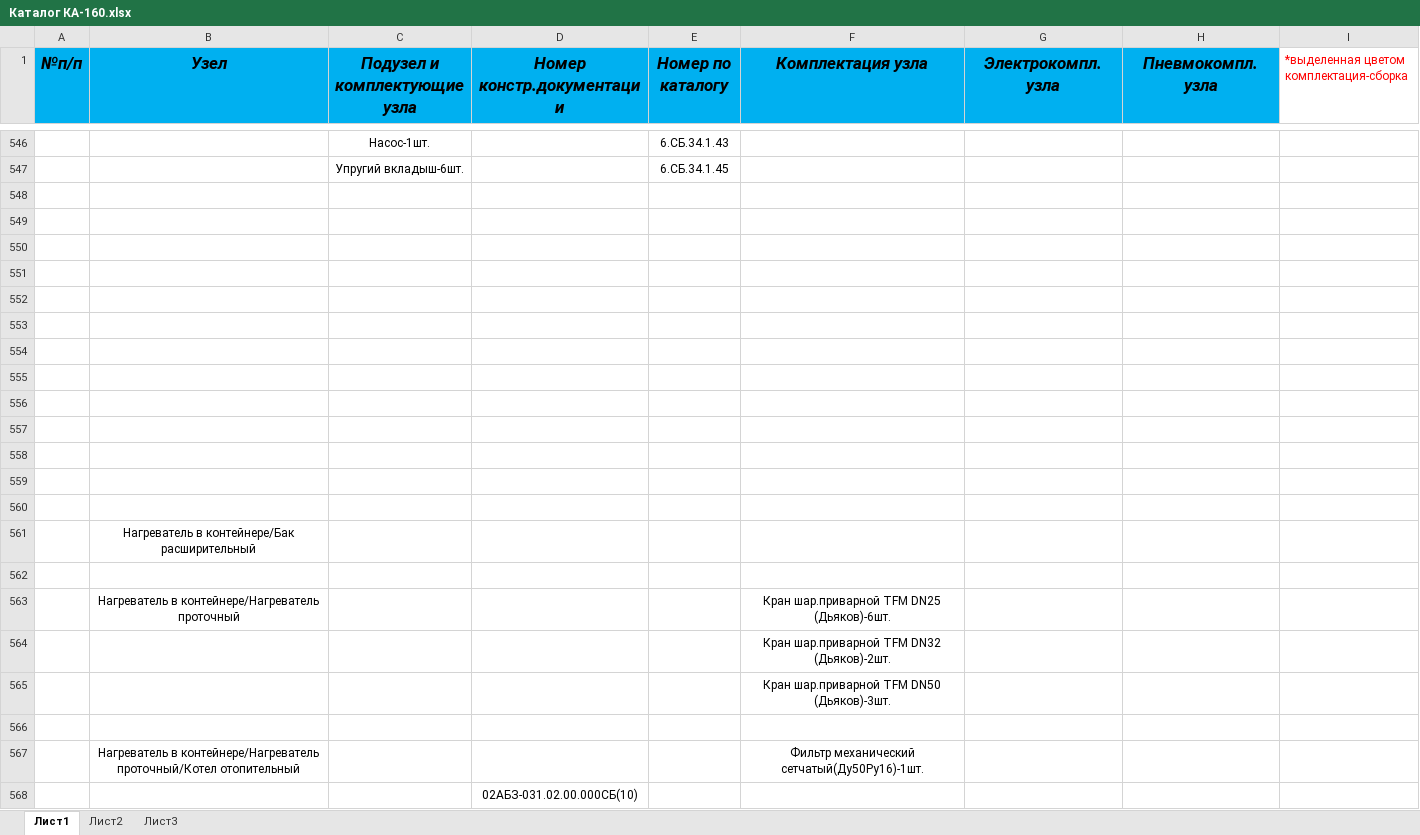
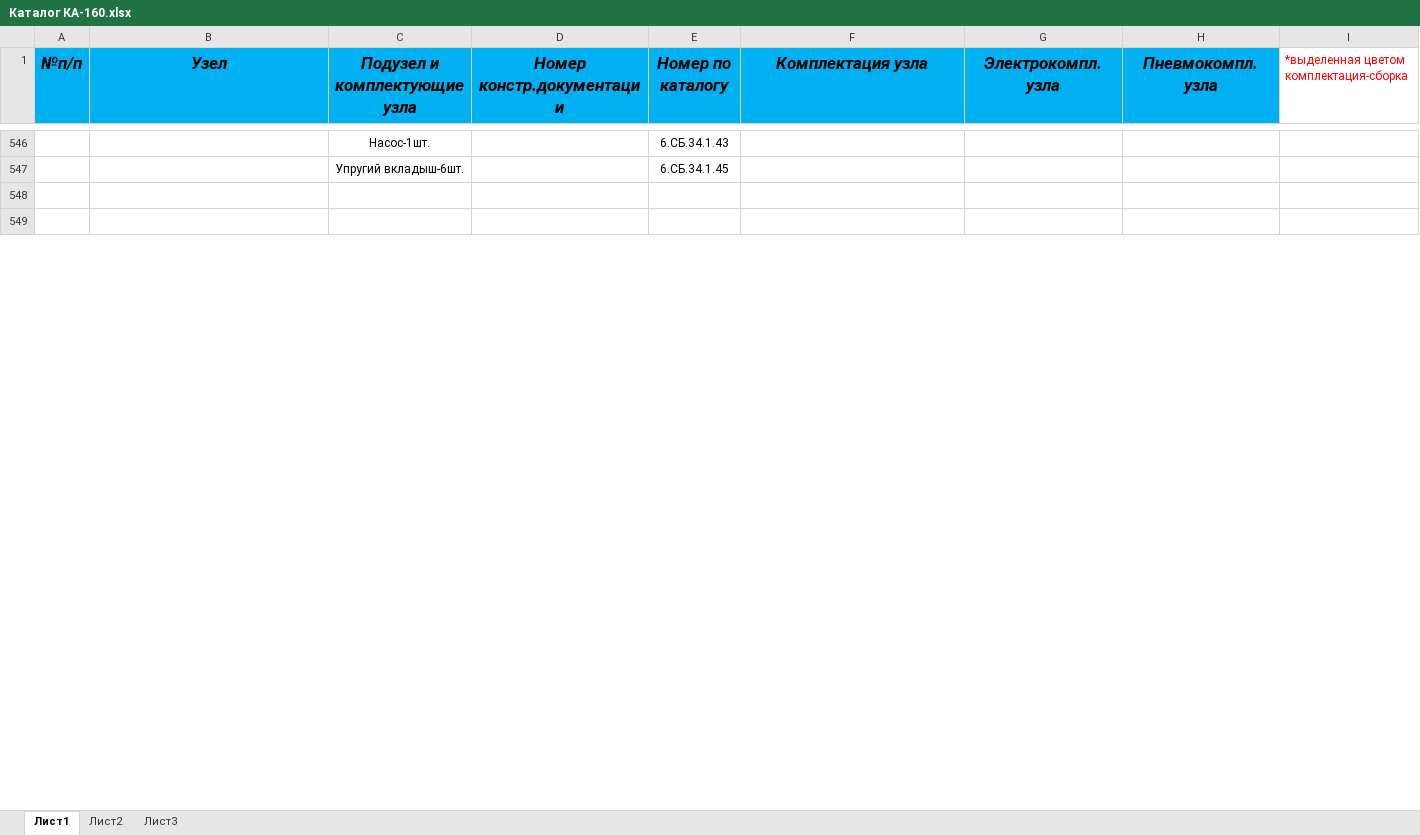
Before and after one commit to ponypharmacist/megauzel, an Excel workbook: Каталог КА-160.xlsx, sheet Лист1, drawn as a sheet; only a part is shown, gaps mark what is left out; values as stored, in another font and other column widths than the file's, no borders; the diff covers the shown part only; the diff names each change by its address in the sheet, - before the commit and + after, or states it on an @@ line.

Commit message:
Новый каталог
файлик эксель

```diff
--- a/Каталог КА-160.xlsx (sheet Лист1)
+++ b/Каталог КА-160.xlsx (sheet Лист1)
-row 550: (empty)
-row 551: (empty)
-row 552: (empty)
-row 553: (empty)
-row 554: (empty)
-row 555: (empty)
-row 556: (empty)
-row 557: (empty)
-row 558: (empty)
-row 559: (empty)
-row 560: (empty)
-row 561:  | Нагреватель в контейнере/Бак расширительный
-row 562: (empty)
-row 563:  | Нагреватель в контейнере/Нагреватель проточный |  |  |  | Кран шар.приварной TFM DN25 (Дьяков)-6шт.
-row 564:  |  |  |  |  | Кран шар.приварной TFM DN32 (Дьяков)-2шт.
-row 565:  |  |  |  |  | Кран шар.приварной TFM DN50 (Дьяков)-3шт.
-row 566: (empty)
-row 567:  | Нагреватель в контейнере/Нагреватель проточный/Котел отопительный |  |  |  | Фильтр механический сетчатый(Ду50Ру16)-1шт.
-row 568:  |  |  | 02АБЗ-031.02.00.000СБ(10)
```
Also changed, not shown: 34 removed rows, 9 edited cells, cell formats and row numbers in column A elsewhere in this sheet.
